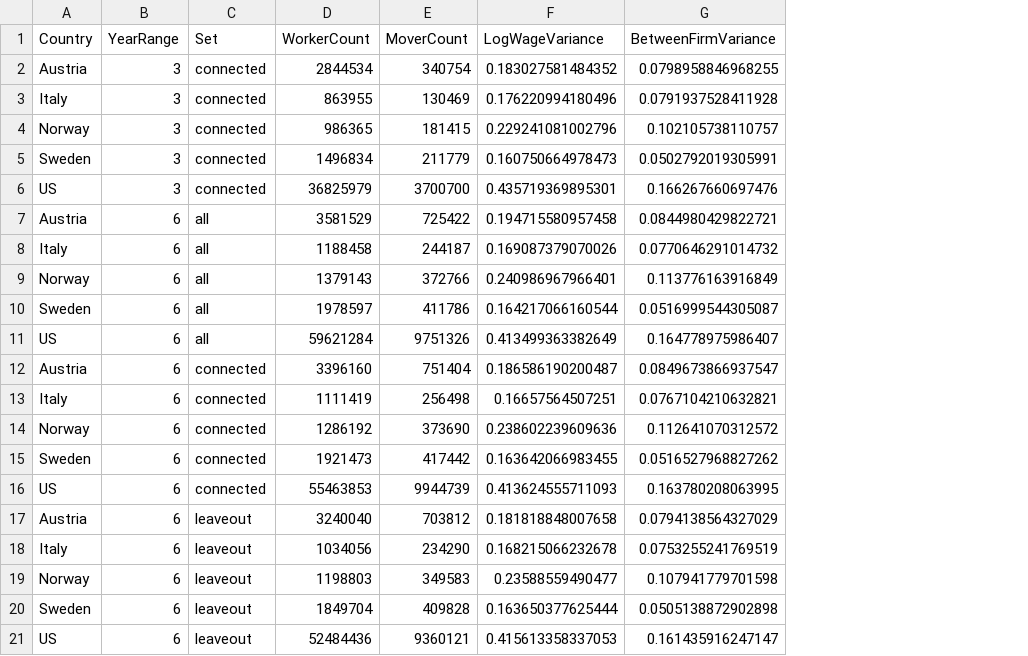
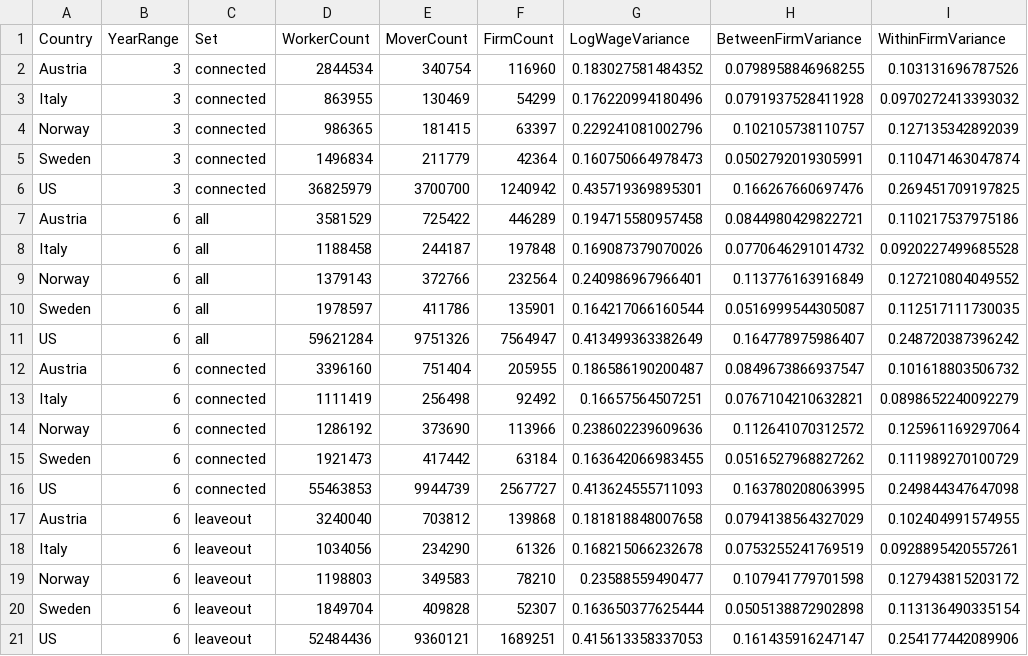
Before and after one commit to setzler/LMS-Statistical-Extracts, a CSV file: StatisticalExtracts/BHLMMS-WithinBetween-Variance.csv, drawn as a sheet; the diff names each change by its address in the sheet, - before the commit and + after, or states it on an @@ line.

Commit message:
Add BHLMMS within-firm variance

```diff
--- a/StatisticalExtracts/BHLMMS-WithinBetween-Variance.csv
+++ b/StatisticalExtracts/BHLMMS-WithinBetween-Variance.csv
+column F (FirmCount), rows 2-21: 116960 | 54299 | 63397 | 42364 | 1240942 | 446289 | 197848 | 232564 | 135901 | 7564947 | 205955 | 92492 | 113966 | 63184 | 2567727 | 139868 | 61326 | 78210 | 52307 | 1689251
+column I (WithinFirmVariance), rows 2-21: 0.103131696787526 | 0.0970272413393032 | 0.127135342892039 | 0.110471463047874 | 0.269451709197825 | 0.110217537975186 | 0.0920227499685528 | 0.127210804049552 | 0.112517111730035 | 0.248720387396242 | 0.101618803506732 | 0.0898652240092279 | 0.125961169297064 | 0.111989270100729 | 0.249844347647098 | 0.102404991574955 | 0.0928895420557261 | 0.127943815203172 | 0.113136490335154 | 0.254177442089906
```
Also changed, not shown: 3 other files.
